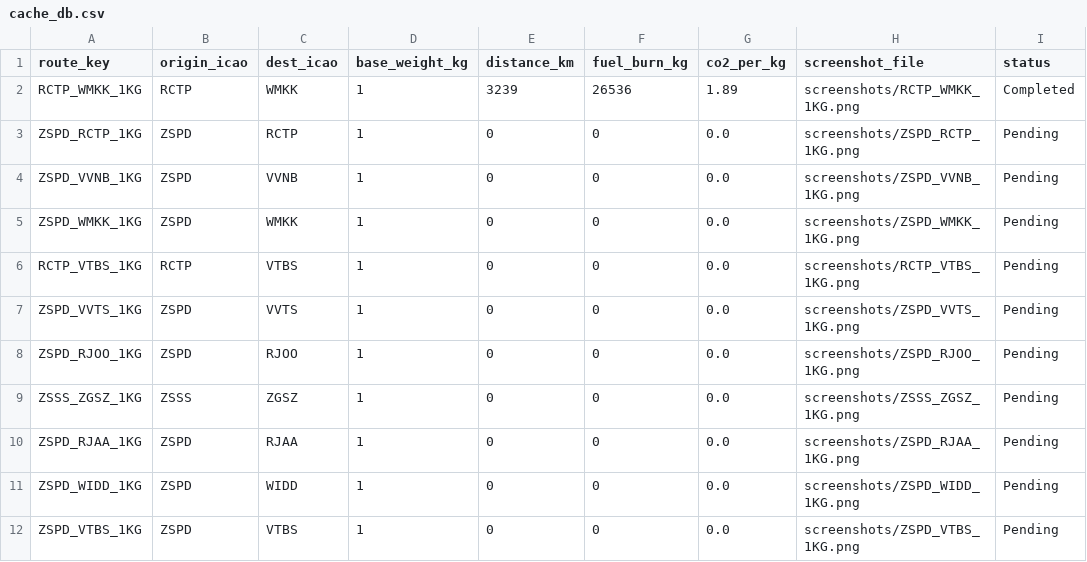
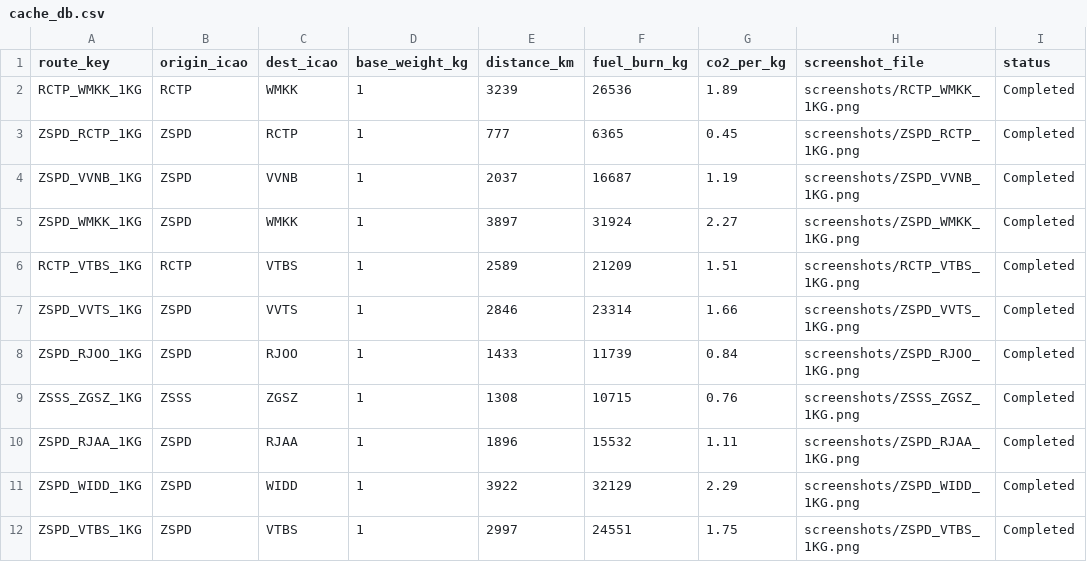
Before and after one commit to whaochen/icao-carbon-system, a CSV file: cache_db.csv, drawn as a sheet; only a part is shown; the diff covers the shown part only.

```diff
--- a/cache_db.csv
+++ b/cache_db.csv
@@ -2,11 +2,11 @@
 RCTP_WMKK_1KG,RCTP,WMKK,1,3239,26536,1.89,screenshots/RCTP_WMKK_1KG.png,Completed
-ZSPD_RCTP_1KG,ZSPD,RCTP,1,0,0,0.0,screenshots/ZSPD_RCTP_1KG.png,Pending
-ZSPD_VVNB_1KG,ZSPD,VVNB,1,0,0,0.0,screenshots/ZSPD_VVNB_1KG.png,Pending
-ZSPD_WMKK_1KG,ZSPD,WMKK,1,0,0,0.0,screenshots/ZSPD_WMKK_1KG.png,Pending
-RCTP_VTBS_1KG,RCTP,VTBS,1,0,0,0.0,screenshots/RCTP_VTBS_1KG.png,Pending
-ZSPD_VVTS_1KG,ZSPD,VVTS,1,0,0,0.0,screenshots/ZSPD_VVTS_1KG.png,Pending
-ZSPD_RJOO_1KG,ZSPD,RJOO,1,0,0,0.0,screenshots/ZSPD_RJOO_1KG.png,Pending
-ZSSS_ZGSZ_1KG,ZSSS,ZGSZ,1,0,0,0.0,screenshots/ZSSS_ZGSZ_1KG.png,Pending
-ZSPD_RJAA_1KG,ZSPD,RJAA,1,0,0,0.0,screenshots/ZSPD_RJAA_1KG.png,Pending
-ZSPD_WIDD_1KG,ZSPD,WIDD,1,0,0,0.0,screenshots/ZSPD_WIDD_1KG.png,Pending
-ZSPD_VTBS_1KG,ZSPD,VTBS,1,0,0,0.0,screenshots/ZSPD_VTBS_1KG.png,Pending
+ZSPD_RCTP_1KG,ZSPD,RCTP,1,777,6365,0.45,screenshots/ZSPD_RCTP_1KG.png,Completed
+ZSPD_VVNB_1KG,ZSPD,VVNB,1,2037,16687,1.19,screenshots/ZSPD_VVNB_1KG.png,Completed
+ZSPD_WMKK_1KG,ZSPD,WMKK,1,3897,31924,2.27,screenshots/ZSPD_WMKK_1KG.png,Completed
+RCTP_VTBS_1KG,RCTP,VTBS,1,2589,21209,1.51,screenshots/RCTP_VTBS_1KG.png,Completed
+ZSPD_VVTS_1KG,ZSPD,VVTS,1,2846,23314,1.66,screenshots/ZSPD_VVTS_1KG.png,Completed
+ZSPD_RJOO_1KG,ZSPD,RJOO,1,1433,11739,0.84,screenshots/ZSPD_RJOO_1KG.png,Completed
+ZSSS_ZGSZ_1KG,ZSSS,ZGSZ,1,1308,10715,0.76,screenshots/ZSSS_ZGSZ_1KG.png,Completed
+ZSPD_RJAA_1KG,ZSPD,RJAA,1,1896,15532,1.11,screenshots/ZSPD_RJAA_1KG.png,Completed
+ZSPD_WIDD_1KG,ZSPD,WIDD,1,3922,32129,2.29,screenshots/ZSPD_WIDD_1KG.png,Completed
+ZSPD_VTBS_1KG,ZSPD,VTBS,1,2997,24551,1.75,screenshots/ZSPD_VTBS_1KG.png,Completed
```
Also changed, not shown: 20 edited cells elsewhere in this file, 15 other files.
